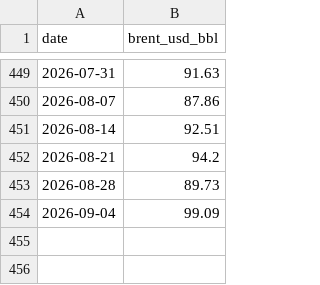
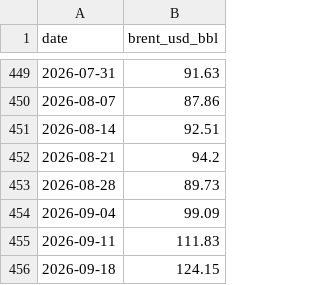
Before and after one commit to Data4ThePeople/VLCC, a CSV file: data/brent_weekly.csv, drawn as a sheet; only a part is shown, gaps mark what is left out.

```diff
--- a/data/brent_weekly.csv
+++ b/data/brent_weekly.csv
@@ -454 +454,3 @@ date,brent_usd_bbl
 2026-09-04,99.09
+2026-09-11,111.83
+2026-09-18,124.15
```
Also changed, not shown: data/crude_spot_vs_futures_daily.csv, 4 other files.
